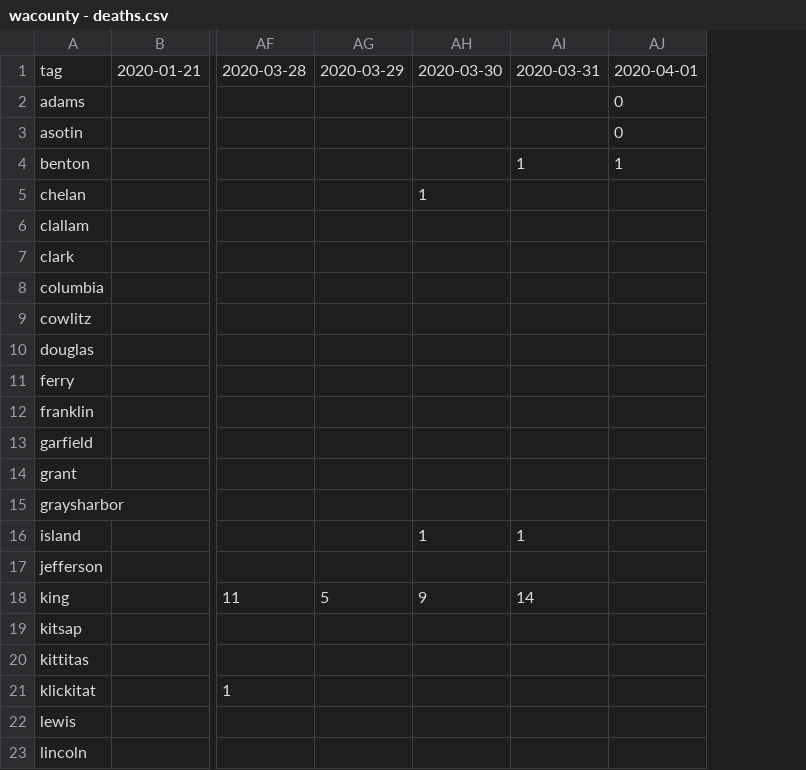
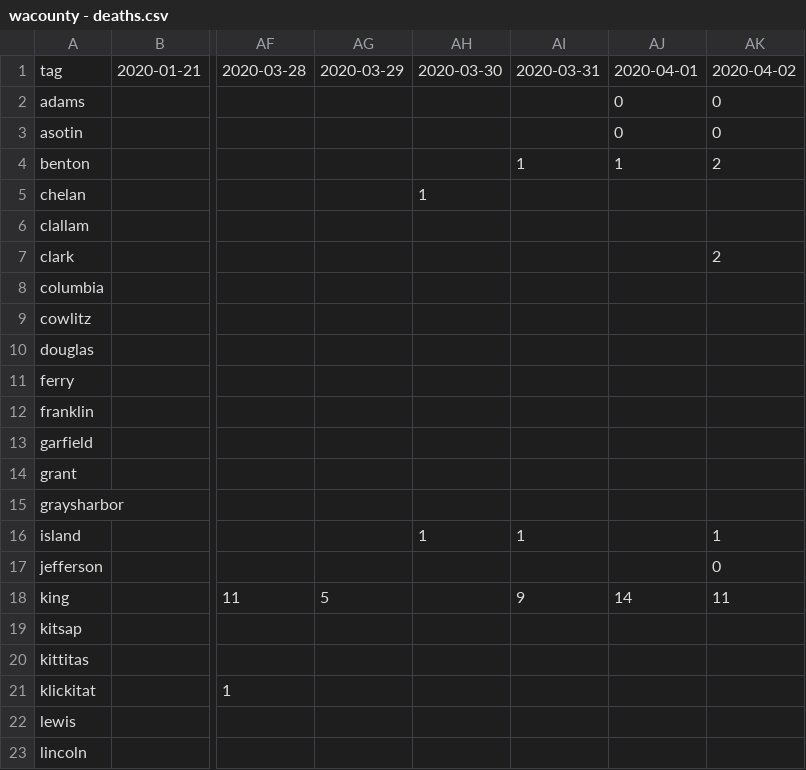
Before and after one commit to monkeywithacupcake/covid-19-wa, a CSV file: wacounty - deaths.csv, drawn as a sheet; only a part is shown, gaps mark what is left out; the diff names each change by its address in the sheet, - before the commit and + after, or states it on an @@ line.

```diff
--- a/wacounty - deaths.csv
+++ b/wacounty - deaths.csv
+column AK, rows 1-18: 2020-04-02 | 0 | 0 | 2 |  |  | 2 |  |  |  |  |  |  |  |  | 1 | 0 | 11
-AH18: 9
+AH18: (empty)
-AI18: 14
+AI18: 9
-AJ18: (empty)
+AJ18: 14
```
Also changed, not shown: wacounty - overall.csv, wacounty - positive.csv.
